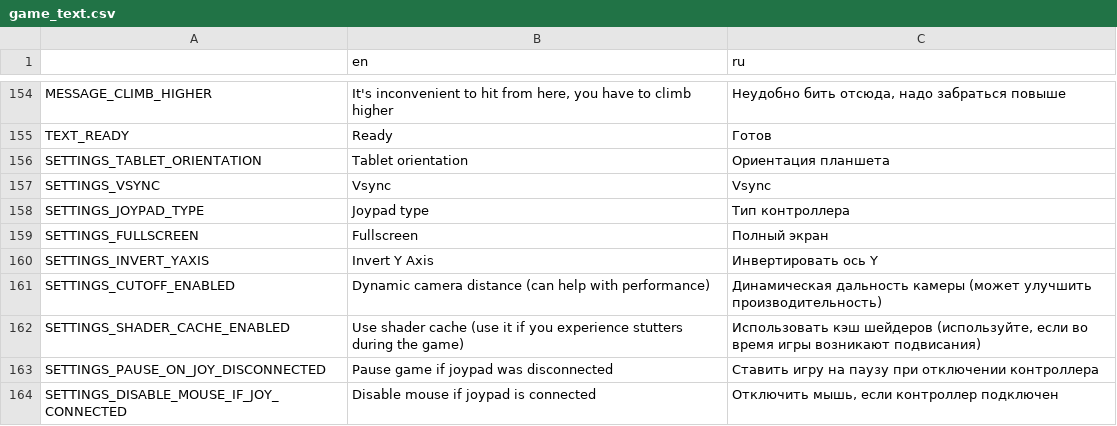
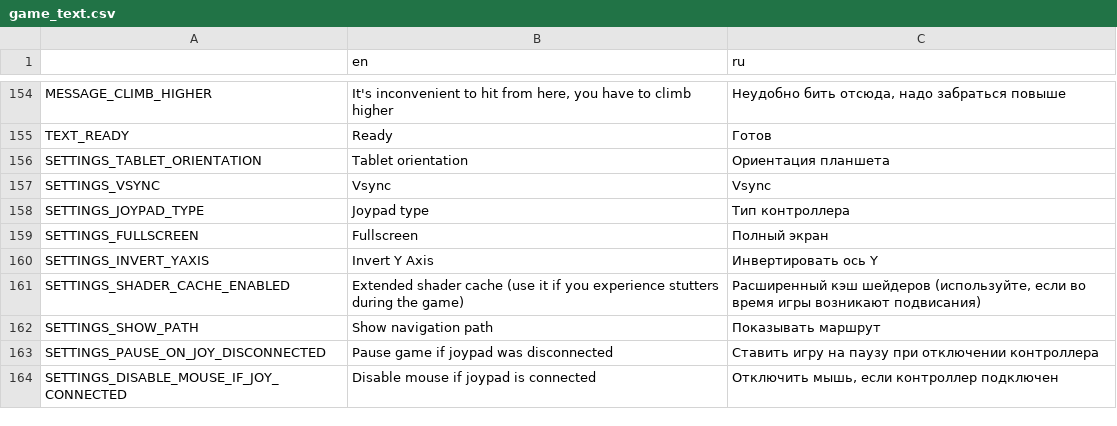
Before and after one commit to Antokolos/palladium-adventure, a CSV file: game_text.csv, drawn as a sheet; only a part is shown, gaps mark what is left out.

Commit message:
Extended shader caching

```diff
--- a/game_text.csv
+++ b/game_text.csv
@@ -160,4 +160,4 @@
 "SETTINGS_INVERT_YAXIS","Invert Y Axis","Инвертировать ось Y"
-"SETTINGS_CUTOFF_ENABLED","Dynamic camera distance (can help with performance)","Динамическая дальность камеры (может улучшить производительность)"
-"SETTINGS_SHADER_CACHE_ENABLED","Use shader cache (use it if you experience stutters during the game)","Использовать кэш шейдеров (используйте, если во время игры возникают подвисания)"
+"SETTINGS_SHADER_CACHE_ENABLED","Extended shader cache (use it if you experience stutters during the game)","Расширенный кэш шейдеров (используйте, если во время игры возникают подвисания)"
+"SETTINGS_SHOW_PATH","Show navigation path","Показывать маршрут"
 "SETTINGS_PAUSE_ON_JOY_DISCONNECTED","Pause game if joypad was disconnected","Ставить игру на паузу при отключении контроллера"
```
Also changed, not shown: 5 other files.
